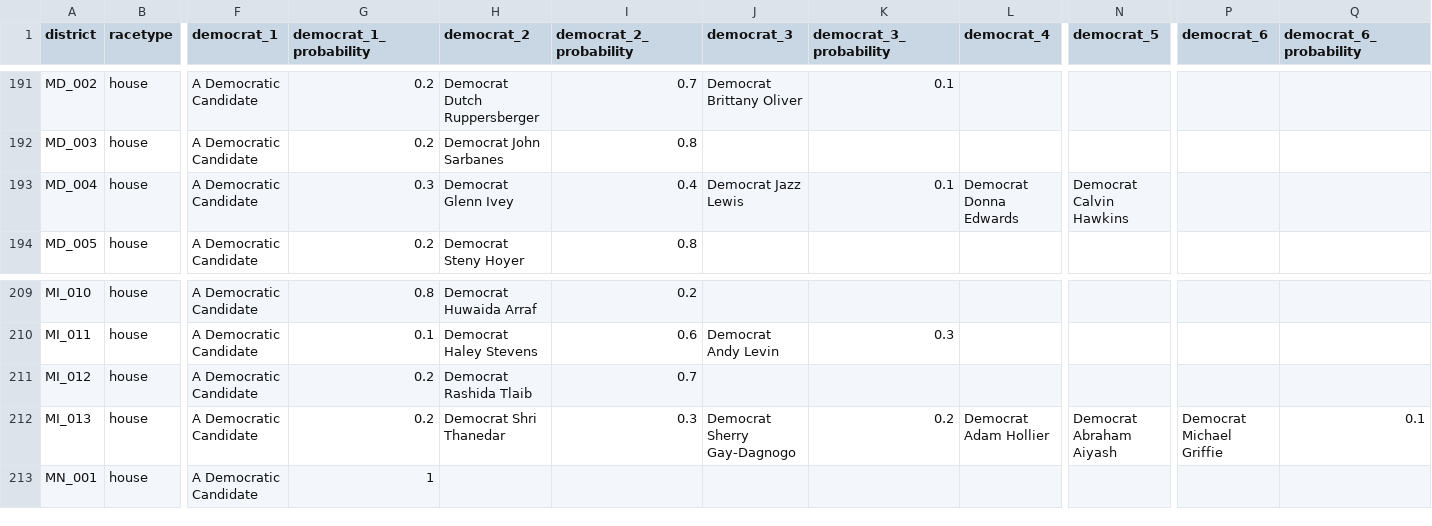
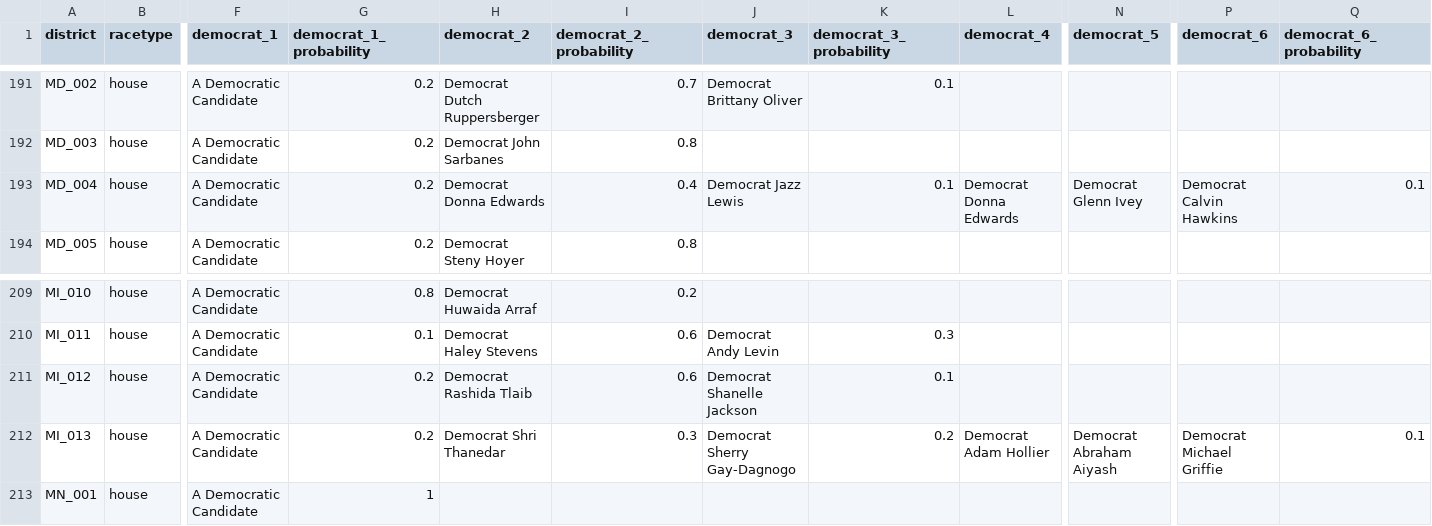
Before and after one commit to carnival-farmer/data, a CSV file: district_races.csv, drawn as a sheet; only a part is shown, gaps mark what is left out; the diff names each change by its address in the sheet, - before the commit and + after, or states it on an @@ line.

Commit message:
Updating data

```diff
--- a/district_races.csv
+++ b/district_races.csv
-G193 (democrat_1_probability): 0.3
+G193 (democrat_1_probability): 0.2
-H193 (democrat_2): Democrat Glenn Ivey
+H193 (democrat_2): Democrat Donna Edwards
-N193 (democrat_5): Democrat Calvin Hawkins
+N193 (democrat_5): Democrat Glenn Ivey
-P193 (democrat_6): (empty)
+P193 (democrat_6): Democrat Calvin Hawkins
-Q193 (democrat_6_probability): (empty)
+Q193 (democrat_6_probability): 0.1
-I211 (democrat_2_probability): 0.7
+I211 (democrat_2_probability): 0.6
-J211 (democrat_3): (empty)
+J211 (democrat_3): Democrat Shanelle Jackson
-K211 (democrat_3_probability): (empty)
+K211 (democrat_3_probability): 0.1
```
